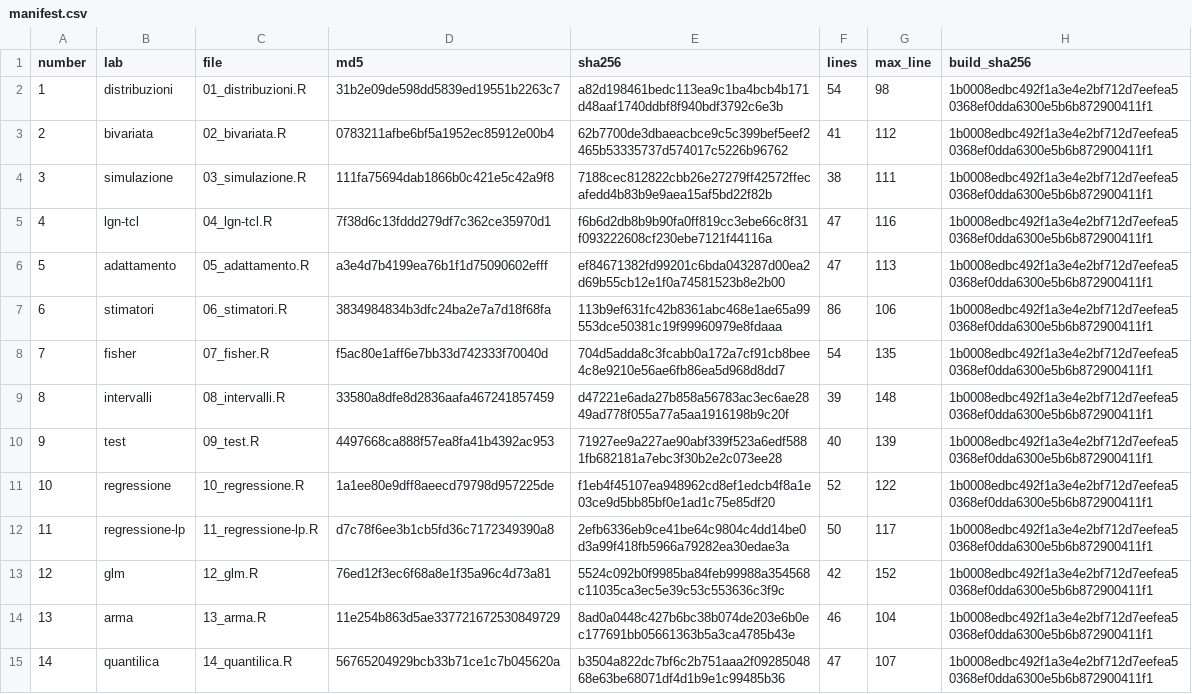
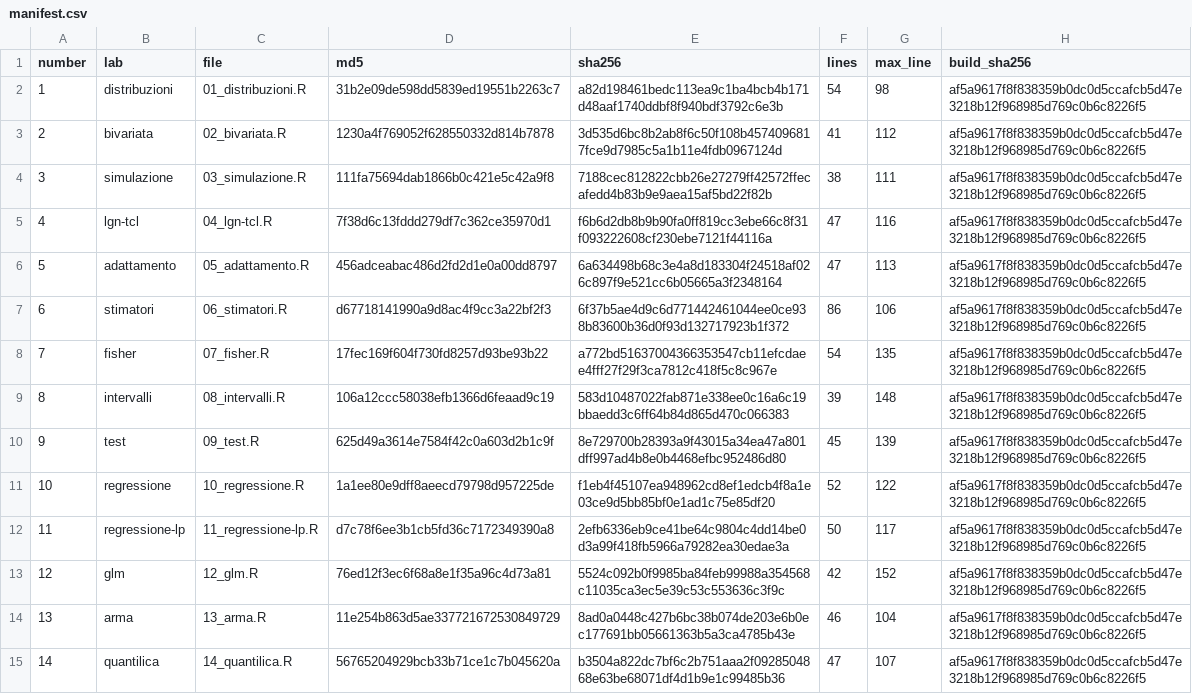
Before and after one commit to gianluca-sottile/statatlas, a CSV file: verifica/export_r_31/manifest.csv, drawn as a sheet; only a part is shown; the diff covers the shown part only.

```diff
--- a/verifica/export_r_31/manifest.csv
+++ b/verifica/export_r_31/manifest.csv
@@ -1,15 +1,15 @@
 number,lab,file,md5,sha256,lines,max_line,build_sha256
-1,distribuzioni,01_distribuzioni.R,31b2e09de598dd5839ed19551b2263c7,a82d198461bedc113ea9c1ba4bcb4b171d48aaf1740ddbf8f940bdf3792c6e3b,54,98,1b0008edbc492f1a3e4e2bf712d7eefea50368ef0dda6300e5b6b872900411f1
-2,bivariata,02_bivariata.R,0783211afbe6bf5a1952ec85912e00b4,62b7700de3dbaeacbce9c5c399bef5eef2465b53335737d574017c5226b96762,41,112,1b0008edbc492f1a3e4e2bf712d7eefea50368ef0dda6300e5b6b872900411f1
-3,simulazione,03_simulazione.R,111fa75694dab1866b0c421e5c42a9f8,7188cec812822cbb26e27279ff42572ffecafedd4b83b9e9aea15af5bd22f82b,38,111,1b0008edbc492f1a3e4e2bf712d7eefea50368ef0dda6300e5b6b872900411f1
-4,lgn-tcl,04_lgn-tcl.R,7f38d6c13fddd279df7c362ce35970d1,f6b6d2db8b9b90fa0ff819cc3ebe66c8f31f093222608cf230ebe7121f44116a,47,116,1b0008edbc492f1a3e4e2bf712d7eefea50368ef0dda6300e5b6b872900411f1
-5,adattamento,05_adattamento.R,a3e4d7b4199ea76b1f1d75090602efff,ef84671382fd99201c6bda043287d00ea2d69b55cb12e1f0a74581523b8e2b00,47,113,1b0008edbc492f1a3e4e2bf712d7eefea50368ef0dda6300e5b6b872900411f1
-6,stimatori,06_stimatori.R,3834984834b3dfc24ba2e7a7d18f68fa,113b9ef631fc42b8361abc468e1ae65a99553dce50381c19f99960979e8fdaaa,86,106,1b0008edbc492f1a3e4e2bf712d7eefea50368ef0dda6300e5b6b872900411f1
-7,fisher,07_fisher.R,f5ac80e1aff6e7bb33d742333f70040d,704d5adda8c3fcabb0a172a7cf91cb8bee4c8e9210e56ae6fb86ea5d968d8dd7,54,135,1b0008edbc492f1a3e4e2bf712d7eefea50368ef0dda6300e5b6b872900411f1
-8,intervalli,08_intervalli.R,33580a8dfe8d2836aafa467241857459,d47221e6ada27b858a56783ac3ec6ae2849ad778f055a77a5aa1916198b9c20f,39,148,1b0008edbc492f1a3e4e2bf712d7eefea50368ef0dda6300e5b6b872900411f1
-9,test,09_test.R,4497668ca888f57ea8fa41b4392ac953,71927ee9a227ae90abf339f523a6edf5881fb682181a7ebc3f30b2e2c073ee28,40,139,1b0008edbc492f1a3e4e2bf712d7eefea50368ef0dda6300e5b6b872900411f1
-10,regressione,10_regressione.R,1a1ee80e9dff8aeecd79798d957225de,f1eb4f45107ea948962cd8ef1edcb4f8a1e03ce9d5bb85bf0e1ad1c75e85df20,52,122,1b0008edbc492f1a3e4e2bf712d7eefea50368ef0dda6300e5b6b872900411f1
-11,regressione-lp,11_regressione-lp.R,d7c78f6ee3b1cb5fd36c7172349390a8,2efb6336eb9ce41be64c9804c4dd14be0d3a99f418fb5966a79282ea30edae3a,50,117,1b0008edbc492f1a3e4e2bf712d7eefea50368ef0dda6300e5b6b872900411f1
-12,glm,12_glm.R,76ed12f3ec6f68a8e1f35a96c4d73a81,5524c092b0f9985ba84feb99988a354568c11035ca3ec5e39c53c553636c3f9c,42,152,1b0008edbc492f1a3e4e2bf712d7eefea50368ef0dda6300e5b6b872900411f1
-13,arma,13_arma.R,11e254b863d5ae337721672530849729,8ad0a0448c427b6bc38b074de203e6b0ec177691bb05661363b5a3ca4785b43e,46,104,1b0008edbc492f1a3e4e2bf712d7eefea50368ef0dda6300e5b6b872900411f1
-14,quantilica,14_quantilica.R,56765204929bcb33b71ce1c7b045620a,b3504a822dc7bf6c2b751aaa2f0928504868e63be68071df4d1b9e1c99485b36,47,107,1b0008edbc492f1a3e4e2bf712d7eefea50368ef0dda6300e5b6b872900411f1
+1,distribuzioni,01_distribuzioni.R,31b2e09de598dd5839ed19551b2263c7,a82d198461bedc113ea9c1ba4bcb4b171d48aaf1740ddbf8f940bdf3792c6e3b,54,98,af5a9617f8f838359b0dc0d5ccafcb5d47e3218b12f968985d769c0b6c8226f5
+2,bivariata,02_bivariata.R,1230a4f769052f628550332d814b7878,3d535d6bc8b2ab8f6c50f108b4574096817fce9d7985c5a1b11e4fdb0967124d,41,112,af5a9617f8f838359b0dc0d5ccafcb5d47e3218b12f968985d769c0b6c8226f5
+3,simulazione,03_simulazione.R,111fa75694dab1866b0c421e5c42a9f8,7188cec812822cbb26e27279ff42572ffecafedd4b83b9e9aea15af5bd22f82b,38,111,af5a9617f8f838359b0dc0d5ccafcb5d47e3218b12f968985d769c0b6c8226f5
+4,lgn-tcl,04_lgn-tcl.R,7f38d6c13fddd279df7c362ce35970d1,f6b6d2db8b9b90fa0ff819cc3ebe66c8f31f093222608cf230ebe7121f44116a,47,116,af5a9617f8f838359b0dc0d5ccafcb5d47e3218b12f968985d769c0b6c8226f5
+5,adattamento,05_adattamento.R,456adceabac486d2fd2d1e0a00dd8797,6a634498b68c3e4a8d183304f24518af026c897f9e521cc6b05665a3f2348164,47,113,af5a9617f8f838359b0dc0d5ccafcb5d47e3218b12f968985d769c0b6c8226f5
+6,stimatori,06_stimatori.R,d67718141990a9d8ac4f9cc3a22bf2f3,6f37b5ae4d9c6d771442461044ee0ce938b83600b36d0f93d132717923b1f372,86,106,af5a9617f8f838359b0dc0d5ccafcb5d47e3218b12f968985d769c0b6c8226f5
+7,fisher,07_fisher.R,17fec169f604f730fd8257d93be93b22,a772bd51637004366353547cb11efcdaee4fff27f29f3ca7812c418f5c8c967e,54,135,af5a9617f8f838359b0dc0d5ccafcb5d47e3218b12f968985d769c0b6c8226f5
+8,intervalli,08_intervalli.R,106a12ccc58038efb1366d6feaad9c19,583d10487022fab871e338ee0c16a6c19bbaedd3c6ff64b84d865d470c066383,39,148,af5a9617f8f838359b0dc0d5ccafcb5d47e3218b12f968985d769c0b6c8226f5
+9,test,09_test.R,625d49a3614e7584f42c0a603d2b1c9f,8e729700b28393a9f43015a34ea47a801dff997ad4b8e0b4468efbc952486d80,45,139,af5a9617f8f838359b0dc0d5ccafcb5d47e3218b12f968985d769c0b6c8226f5
+10,regressione,10_regressione.R,1a1ee80e9dff8aeecd79798d957225de,f1eb4f45107ea948962cd8ef1edcb4f8a1e03ce9d5bb85bf0e1ad1c75e85df20,52,122,af5a9617f8f838359b0dc0d5ccafcb5d47e3218b12f968985d769c0b6c8226f5
+11,regressione-lp,11_regressione-lp.R,d7c78f6ee3b1cb5fd36c7172349390a8,2efb6336eb9ce41be64c9804c4dd14be0d3a99f418fb5966a79282ea30edae3a,50,117,af5a9617f8f838359b0dc0d5ccafcb5d47e3218b12f968985d769c0b6c8226f5
+12,glm,12_glm.R,76ed12f3ec6f68a8e1f35a96c4d73a81,5524c092b0f9985ba84feb99988a354568c11035ca3ec5e39c53c553636c3f9c,42,152,af5a9617f8f838359b0dc0d5ccafcb5d47e3218b12f968985d769c0b6c8226f5
+13,arma,13_arma.R,11e254b863d5ae337721672530849729,8ad0a0448c427b6bc38b074de203e6b0ec177691bb05661363b5a3ca4785b43e,46,104,af5a9617f8f838359b0dc0d5ccafcb5d47e3218b12f968985d769c0b6c8226f5
+14,quantilica,14_quantilica.R,56765204929bcb33b71ce1c7b045620a,b3504a822dc7bf6c2b751aaa2f0928504868e63be68071df4d1b9e1c99485b36,47,107,af5a9617f8f838359b0dc0d5ccafcb5d47e3218b12f968985d769c0b6c8226f5
```
Also changed, not shown: 17 edited cells elsewhere in this file, 48 other files.
